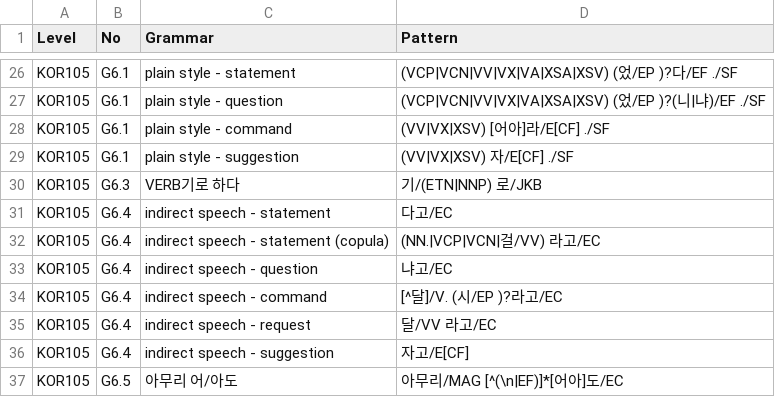
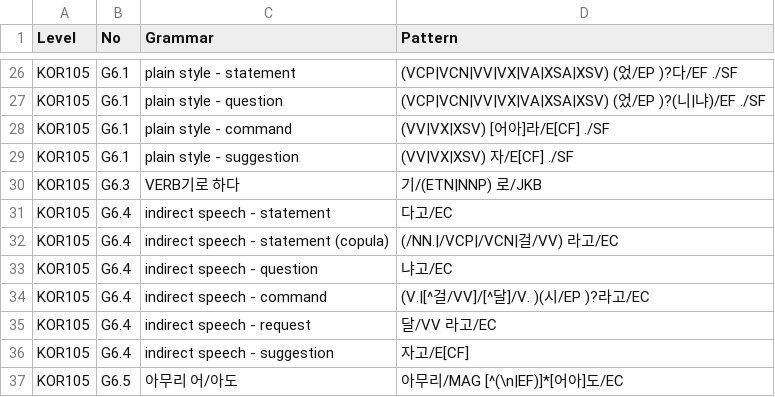
Before and after one commit to susie-kim/korta, a CSV file: grammar_list.csv, drawn as a sheet; only a part is shown, gaps mark what is left out.

Commit message:
Update grammar_list.csv

```diff
--- a/grammar_list.csv
+++ b/grammar_list.csv
@@ -31,5 +31,5 @@ KOR105,G6.3,VERB기로 하다,기/(ETN|NNP) 로/JKB
 KOR105,G6.4,indirect speech - statement,다고/EC
-KOR105,G6.4,indirect speech - statement (copula),(NN.|VCP|VCN|걸/VV) 라고/EC
+KOR105,G6.4,indirect speech - statement (copula),(/NN.|/VCP|/VCN|걸/VV) 라고/EC
 KOR105,G6.4,indirect speech - question,냐고/EC
-KOR105,G6.4,indirect speech - command,[^달]/V. (시/EP )?라고/EC
+KOR105,G6.4,indirect speech - command,(V.|[^걸/VV]/[^달]/V. )(시/EP )?라고/EC
 KOR105,G6.4,indirect speech - request,달/VV 라고/EC
```
